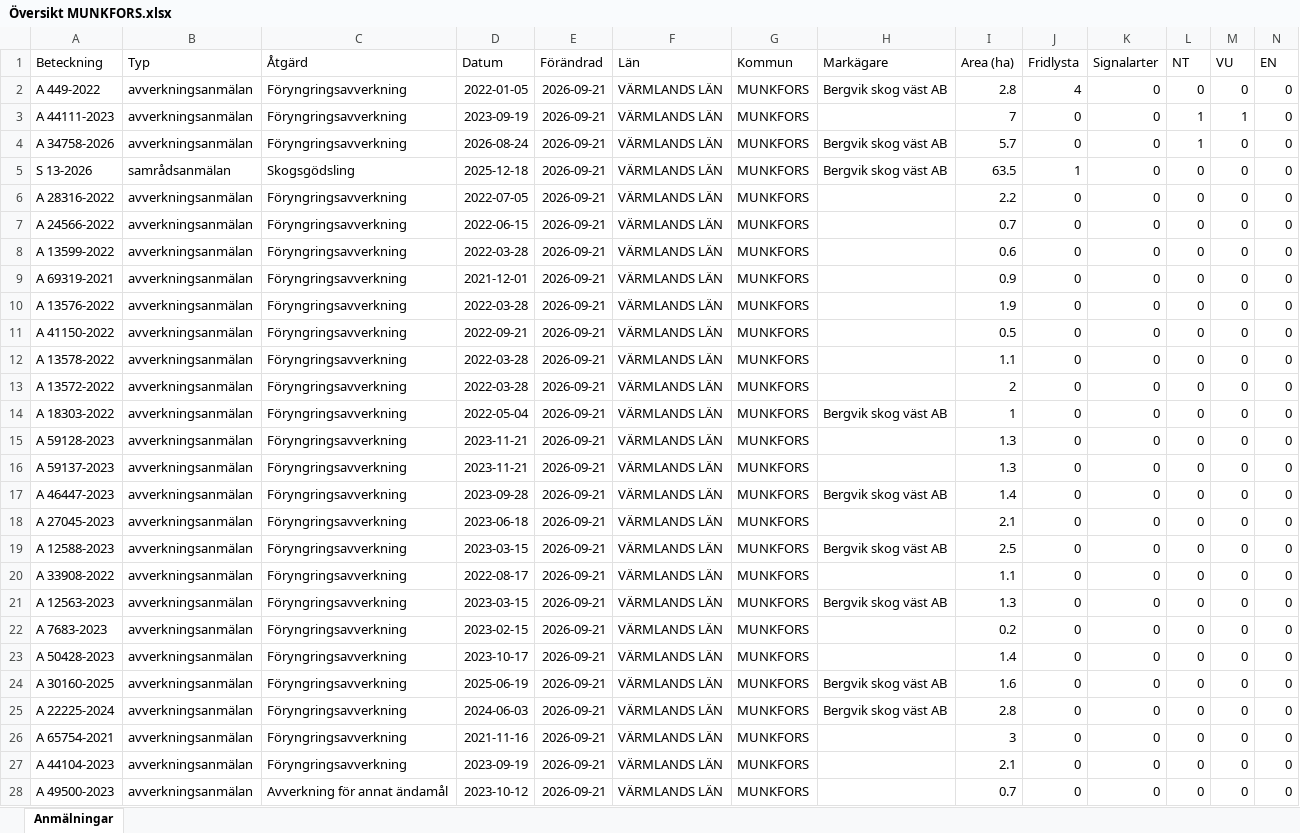
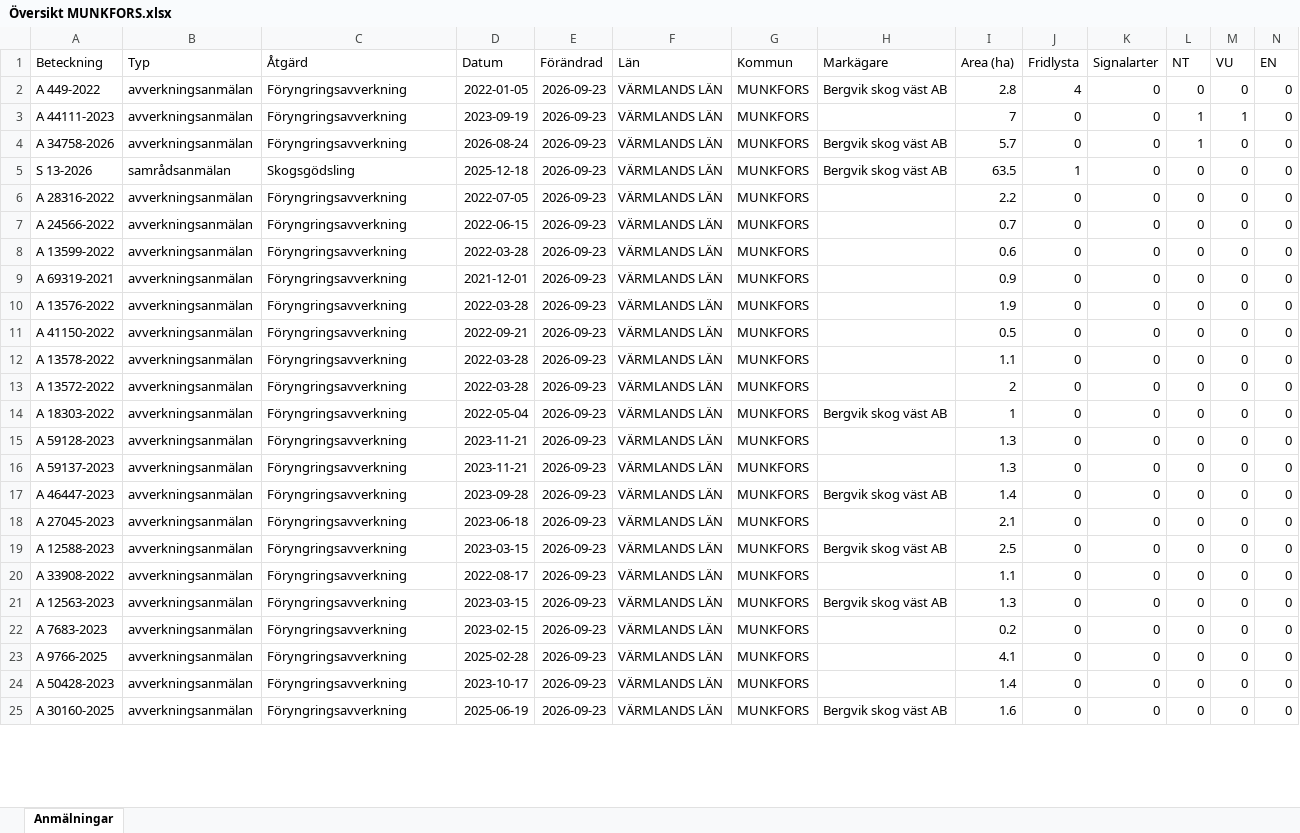
Before and after one commit to klasma/Logging_1762, an Excel workbook: Översikt MUNKFORS.xlsx, sheet Anmälningar, drawn as a sheet; only a part is shown; values as stored, in another font and other column widths than the file's, no borders; removed rows and columns are numbered as before the commit, all else as after; rows hold the shown columns only; the diff covers the shown part only; the diff names each change by its address in the sheet, - before the commit and + after, or states it on an @@ line.

```diff
--- a/Översikt MUNKFORS.xlsx (sheet Anmälningar)
+++ b/Översikt MUNKFORS.xlsx (sheet Anmälningar)
-E2:E22 (Förändrad): 2026-09-21
+E2:E22 (Förändrad): 2026-09-23
+row 23: A 9766-2025 | avverkningsanmälan | Föryngringsavverkning | 2025-02-28 | 2026-09-23 | VÄRMLANDS LÄN | MUNKFORS |  | 4.1 | 0 | 0 | 0 | 0 | 0
-E24:E25 (Förändrad): 2026-09-21
+E24:E25 (Förändrad): 2026-09-23
-row 25: A 22225-2024 | avverkningsanmälan | Föryngringsavverkning | 2024-06-03 | 2026-09-21 | VÄRMLANDS LÄN | MUNKFORS | Bergvik skog väst AB | 2.8 | 0 | 0 | 0 | 0 | 0
-row 26: A 65754-2021 | avverkningsanmälan | Föryngringsavverkning | 2021-11-16 | 2026-09-21 | VÄRMLANDS LÄN | MUNKFORS |  | 3 | 0 | 0 | 0 | 0 | 0
-row 27: A 44104-2023 | avverkningsanmälan | Föryngringsavverkning | 2023-09-19 | 2026-09-21 | VÄRMLANDS LÄN | MUNKFORS |  | 2.1 | 0 | 0 | 0 | 0 | 0
-row 28: A 49500-2023 | avverkningsanmälan | Avverkning för annat ändamål | 2023-10-12 | 2026-09-21 | VÄRMLANDS LÄN | MUNKFORS |  | 0.7 | 0 | 0 | 0 | 0 | 0
```
Also changed, not shown: 22 added rows, 17 removed rows and 76 edited cells elsewhere in this sheet, artfynd/A 34758-2026 artfynd.xlsx, artfynd/A 44111-2023 artfynd.xlsx, 19 other files.
